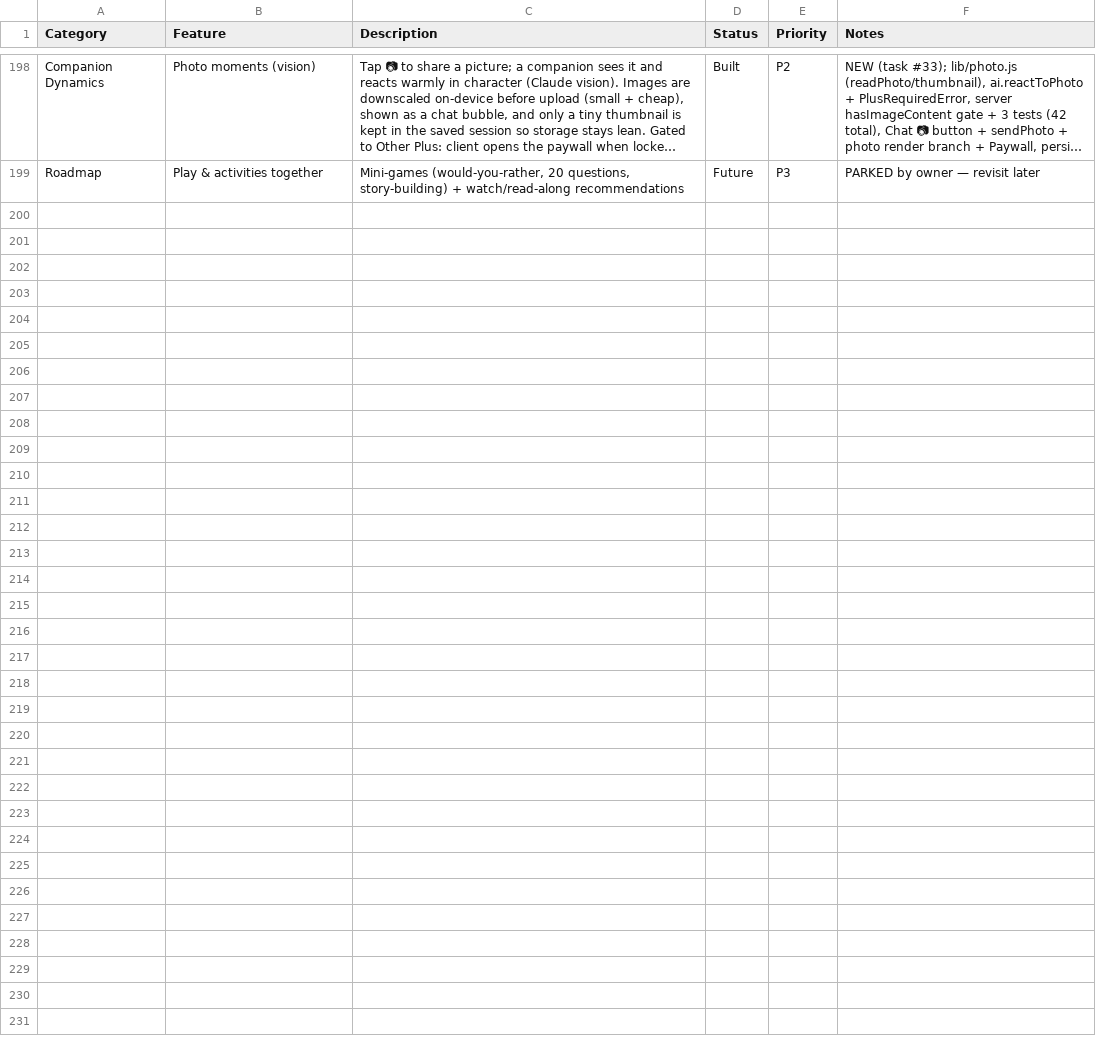
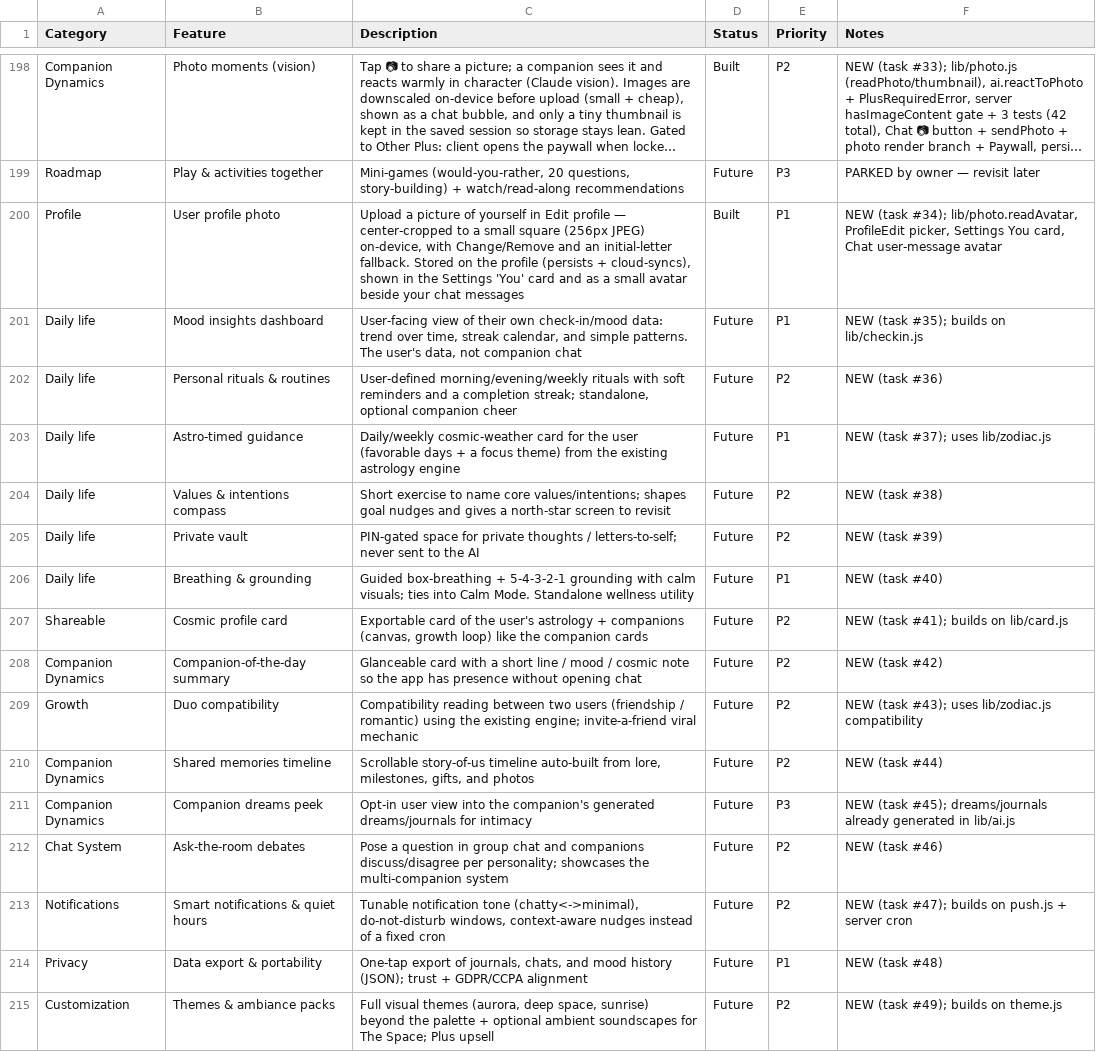
Before and after one commit to lilkkjo082004/other-app, a CSV file: docs/feature-tracker.csv, drawn as a sheet; only a part is shown, gaps mark what is left out; long unchanged cells end in …; the diff names each change by its address in the sheet, - before the commit and + after, or states it on an @@ line.

```diff
--- a/docs/feature-tracker.csv
+++ b/docs/feature-tracker.csv
+row 200: Profile | User profile photo | Upload a picture of yourself in Edit profile — center-cropped to a small square (256px JPEG) on-device, with Change/Remove and an initial-letter fallback. Stored on the profile (persists + cloud-syncs), shown in the Settings 'You' card and as a small avatar beside your chat messages | Built | P1 | NEW (task #34); lib/photo.readAvatar, ProfileEdit picker, Settings You card, Chat user-message avatar
+row 201: Daily life | Mood insights dashboard | User-facing view of their own check-in/mood data: trend over time, streak calendar, and simple patterns. The user's data, not companion chat | Future | P1 | NEW (task #35); builds on lib/checkin.js
+row 202: Daily life | Personal rituals & routines | User-defined morning/evening/weekly rituals with soft reminders and a completion streak; standalone, optional companion cheer | Future | P2 | NEW (task #36)
+row 203: Daily life | Astro-timed guidance | Daily/weekly cosmic-weather card for the user (favorable days + a focus theme) from the existing astrology engine | Future | P1 | NEW (task #37); uses lib/zodiac.js
+row 204: Daily life | Values & intentions compass | Short exercise to name core values/intentions; shapes goal nudges and gives a north-star screen to revisit | Future | P2 | NEW (task #38)
+row 205: Daily life | Private vault | PIN-gated space for private thoughts / letters-to-self; never sent to the AI | Future | P2 | NEW (task #39)
+row 206: Daily life | Breathing & grounding | Guided box-breathing + 5-4-3-2-1 grounding with calm visuals; ties into Calm Mode. Standalone wellness utility | Future | P1 | NEW (task #40)
+row 207: Shareable | Cosmic profile card | Exportable card of the user's astrology + companions (canvas, growth loop) like the companion cards | Future | P2 | NEW (task #41); builds on lib/card.js
+row 208: Companion Dynamics | Companion-of-the-day summary | Glanceable card with a short line / mood / cosmic note so the app has presence without opening chat | Future | P2 | NEW (task #42)
+row 209: Growth | Duo compatibility | Compatibility reading between two users (friendship / romantic) using the existing engine; invite-a-friend viral mechanic | Future | P2 | NEW (task #43); uses lib/zodiac.js compatibility
+row 210: Companion Dynamics | Shared memories timeline | Scrollable story-of-us timeline auto-built from lore, milestones, gifts, and photos | Future | P2 | NEW (task #44)
+row 211: Companion Dynamics | Companion dreams peek | Opt-in user view into the companion's generated dreams/journals for intimacy | Future | P3 | NEW (task #45); dreams/journals already generated in lib/ai.js
+row 212: Chat System | Ask-the-room debates | Pose a question in group chat and companions discuss/disagree per personality; showcases the multi-companion system | Future | P2 | NEW (task #46)
+row 213: Notifications | Smart notifications & quiet hours | Tunable notification tone (chatty<->minimal), do-not-disturb windows, context-aware nudges instead of a fixed cron | Future | P2 | NEW (task #47); builds on push.js + server cron
+row 214: Privacy | Data export & portability | One-tap export of journals, chats, and mood history (JSON); trust + GDPR/CCPA alignment | Future | P1 | NEW (task #48)
+row 215: Customization | Themes & ambiance packs | Full visual themes (aurora, deep space, sunrise) beyond the palette + optional ambient soundscapes for The Space; Plus upsell | Future | P2 | NEW (task #49); builds on theme.js
```
Also changed, not shown: 4 other files.
